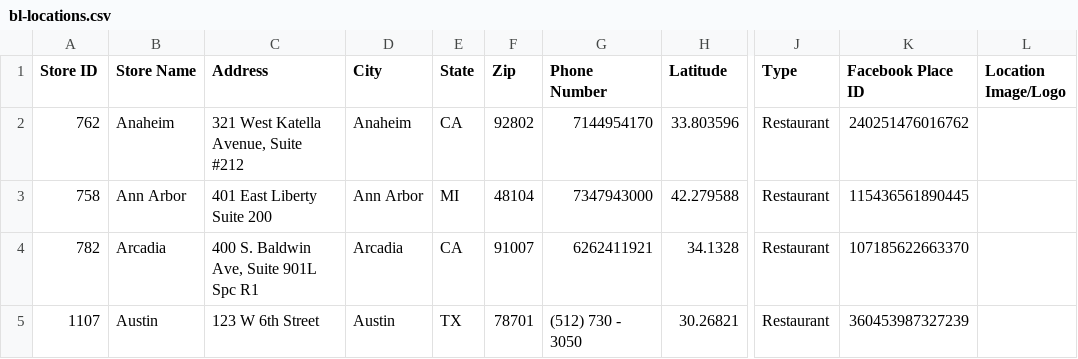
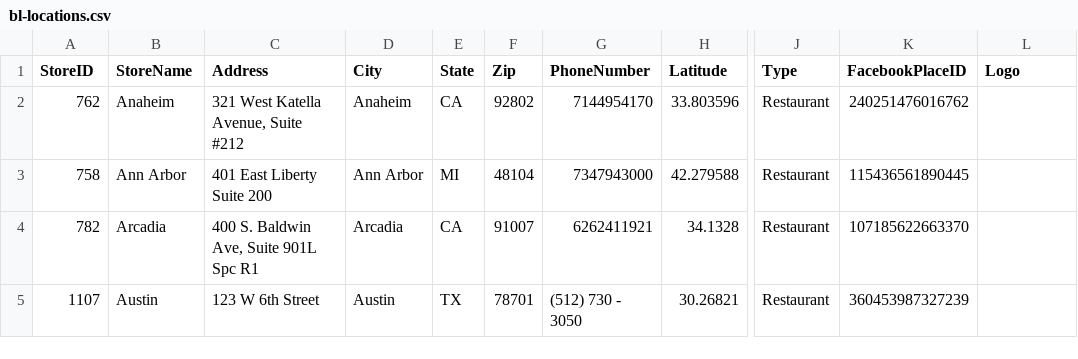
Before and after one commit to janarde/ContentManager, a CSV file: GzCSVToJSON/resources/bl-locations.csv, drawn as a sheet; only a part is shown, gaps mark what is left out; the diff names each change by its address in the sheet, - before the commit and + after, or states it on an @@ line.

Commit message:
refactoring to convert venue object to xml to then marshal into JSON

```diff
--- a/GzCSVToJSON/resources/bl-locations.csv
+++ b/GzCSVToJSON/resources/bl-locations.csv
-A1: Store ID
+A1: StoreID
-B1: Store Name
+B1: StoreName
-G1: Phone Number
+G1: PhoneNumber
-K1: Facebook Place ID
+K1: FacebookPlaceID
-L1: Location Image/Logo
+L1: Logo
```
Also changed, not shown: 3 other files.
